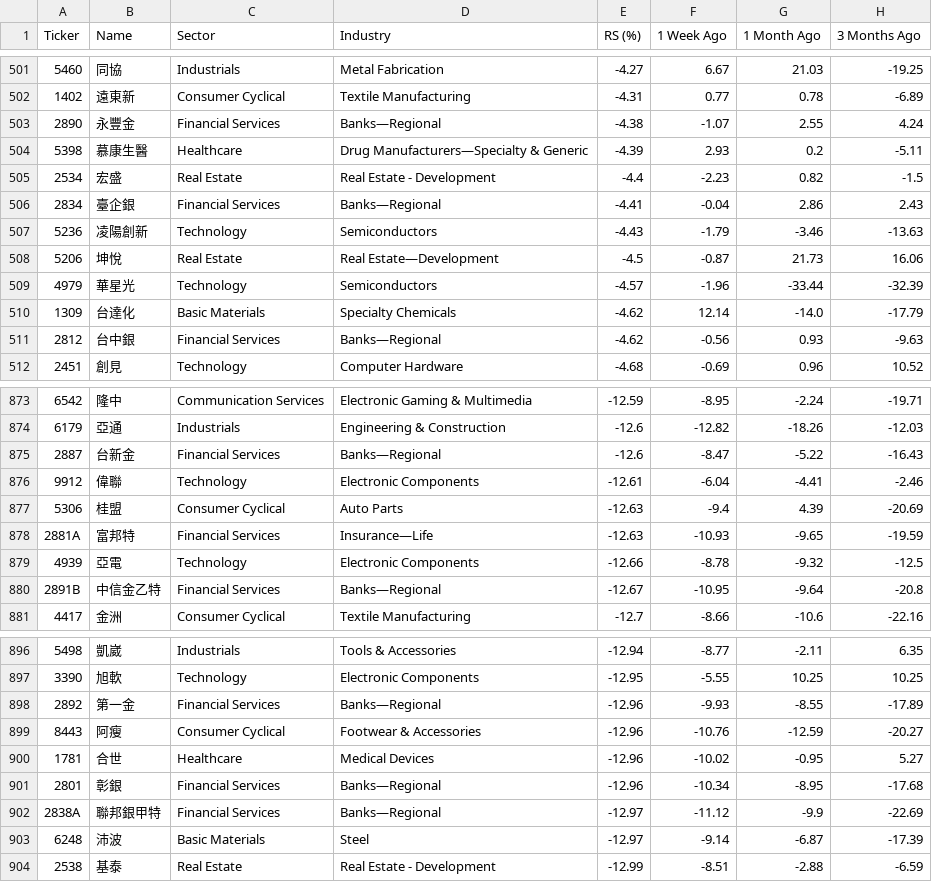
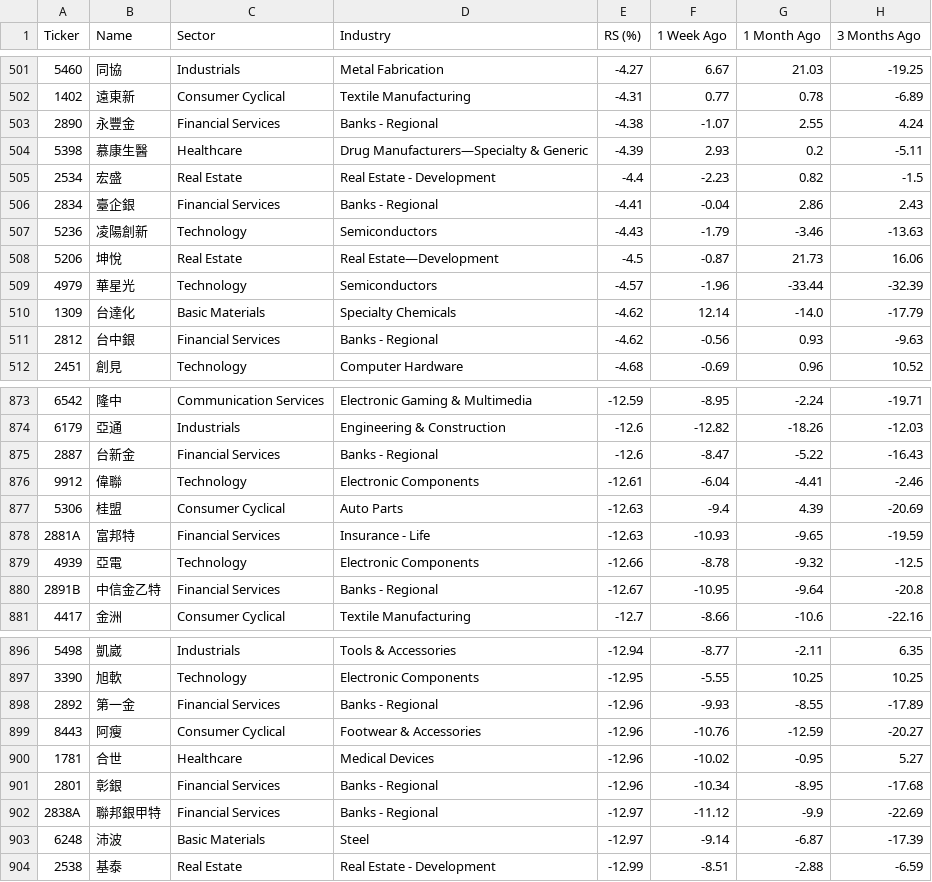
Before and after one commit to yorkjong/stock-reports, a CSV file: weinstein/TWSE+TPEX_stocks_2y_SMA_20241012.csv, drawn as a sheet; only a part is shown, gaps mark what is left out; the diff covers the shown part only; the diff names each change by its address in the sheet, - before the commit and + after, or states it on an @@ line.

Commit message:
Uploading file

```diff
--- a/weinstein/TWSE+TPEX_stocks_2y_SMA_20241012.csv
+++ b/weinstein/TWSE+TPEX_stocks_2y_SMA_20241012.csv
-D503 (Industry): Banks—Regional
+D503 (Industry): Banks - Regional
-D506 (Industry): Banks—Regional
+D506 (Industry): Banks - Regional
-D511 (Industry): Banks—Regional
+D511 (Industry): Banks - Regional
-D875 (Industry): Banks—Regional
+D875 (Industry): Banks - Regional
-D878 (Industry): Insurance—Life
+D878 (Industry): Insurance - Life
-D880 (Industry): Banks—Regional
+D880 (Industry): Banks - Regional
-D898 (Industry): Banks—Regional
+D898 (Industry): Banks - Regional
-D901:D902 (Industry): Banks—Regional
+D901:D902 (Industry): Banks - Regional
```
Also changed, not shown: 38 edited cells elsewhere in this file.
